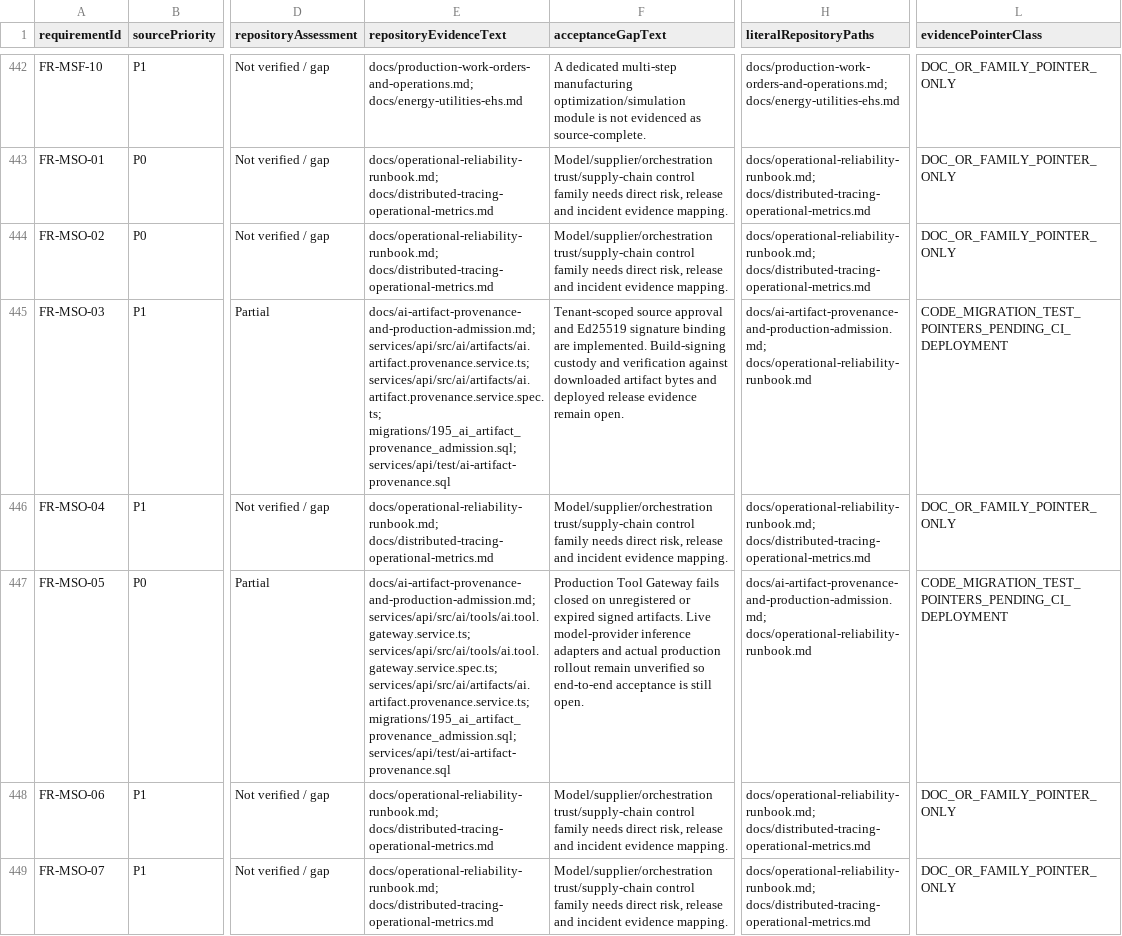
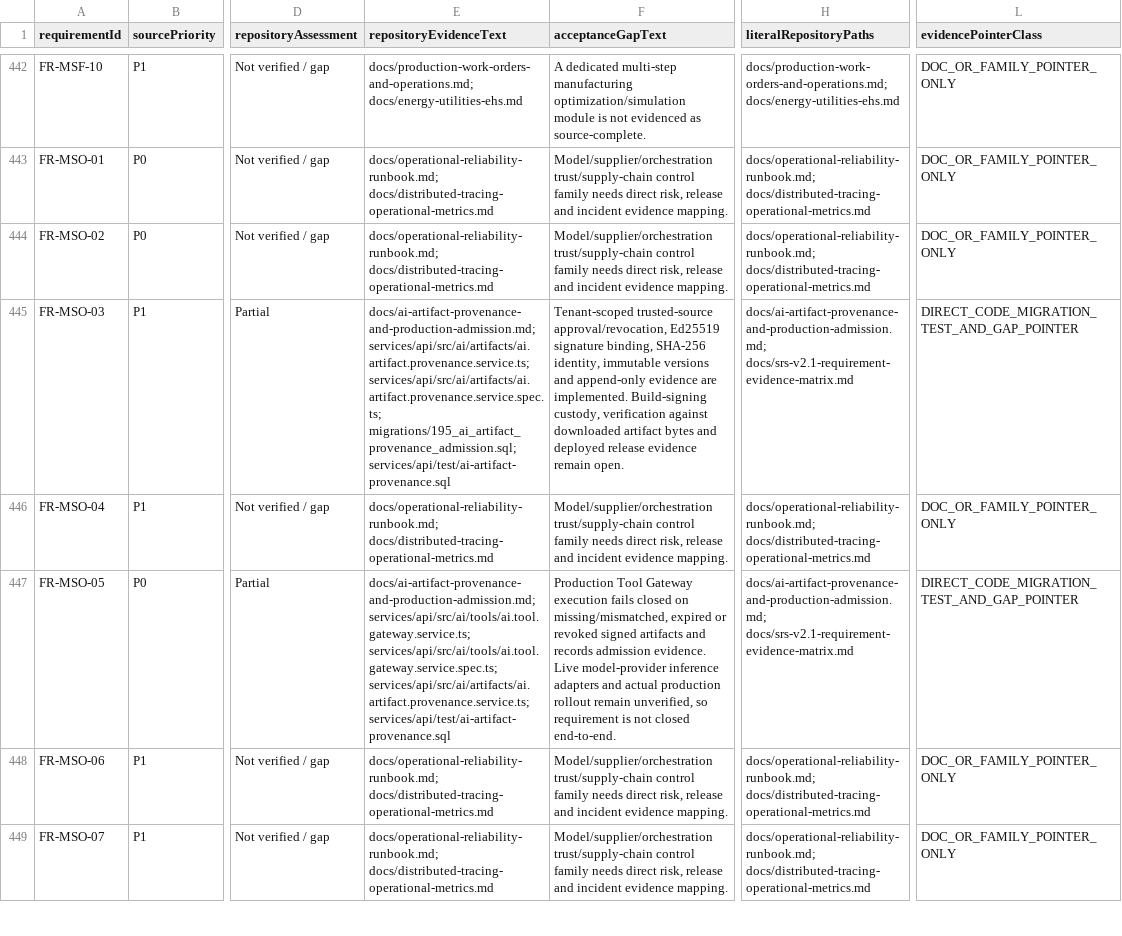
Before and after one commit to RakibulhasanUtsho07/factoryos, a CSV file: docs/srs-p0-p1-evidence-closure.csv, drawn as a sheet; only a part is shown, gaps mark what is left out; the diff names each change by its address in the sheet, - before the commit and + after, or states it on an @@ line.

Commit message:
docs(srs): sync artifact acceptance evidence export

```diff
--- a/docs/srs-p0-p1-evidence-closure.csv
+++ b/docs/srs-p0-p1-evidence-closure.csv
-F445 (acceptanceGapText): Tenant-scoped source approval and Ed25519 signature binding are implemented. Build-signing custody and verification against…
+F445 (acceptanceGapText): Tenant-scoped trusted-source approval/revocation, Ed25519 signature binding, SHA-256 identity, immutable versions and append-only evidence are implemented. Build-signing custody, verification against…
-H445 (literalRepositoryPaths): docs/ai-artifact-provenance-and-production-admission.md; docs/operational-reliability-runbook.md
+H445 (literalRepositoryPaths): docs/ai-artifact-provenance-and-production-admission.md; docs/srs-v2.1-requirement-evidence-matrix.md
-L445 (evidencePointerClass): CODE_MIGRATION_TEST_POINTERS_PENDING_CI_DEPLOYMENT
+L445 (evidencePointerClass): DIRECT_CODE_MIGRATION_TEST_AND_GAP_POINTER
-E447 (repositoryEvidenceText): …services/api/src/ai/tools/ai.tool.gateway.service.spec.ts; services/api/src/ai/artifacts/ai.artifact.provenance.service.ts; migrations/195_ai_artifact_provenance_admission.sql; services/api/test/ai-artifact-provenance.sql
+E447 (repositoryEvidenceText): …services/api/src/ai/tools/ai.tool.gateway.service.spec.ts; services/api/src/ai/artifacts/ai.artifact.provenance.service.ts; services/api/test/ai-artifact-provenance.sql
-F447 (acceptanceGapText): …Tool Gateway fails closed on unregistered or expired signed artifacts. Live model-provider inference adapters and actual production rollout remain unverified so end-to-end acceptance is still open.
+F447 (acceptanceGapText): …Tool Gateway execution fails closed on missing/mismatched, expired or revoked signed artifacts and records admission evidence. Live model-provider inference adapters and actual production rollout remain unverified, so requirement is not closed end-to-end.
-H447 (literalRepositoryPaths): docs/ai-artifact-provenance-and-production-admission.md; docs/operational-reliability-runbook.md
+H447 (literalRepositoryPaths): docs/ai-artifact-provenance-and-production-admission.md; docs/srs-v2.1-requirement-evidence-matrix.md
-L447 (evidencePointerClass): CODE_MIGRATION_TEST_POINTERS_PENDING_CI_DEPLOYMENT
+L447 (evidencePointerClass): DIRECT_CODE_MIGRATION_TEST_AND_GAP_POINTER
```
